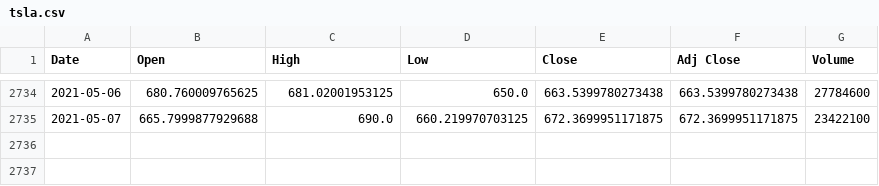
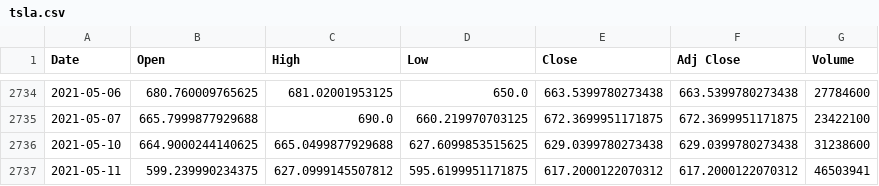
Before and after one commit to YangTaoCN/bt_explore, a CSV file: data/tsla.csv, drawn as a sheet; only a part is shown, gaps mark what is left out; the diff names each change by its address in the sheet, - before the commit and + after, or states it on an @@ line.

```diff
--- a/data/tsla.csv
+++ b/data/tsla.csv
+row 2736: 2021-05-10 | 664.9000244140625 | 665.0499877929688 | 627.6099853515625 | 629.0399780273438 | 629.0399780273438 | 31238600
+row 2737: 2021-05-11 | 599.239990234375 | 627.0999145507812 | 595.6199951171875 | 617.2000122070312 | 617.2000122070312 | 46503941
```
Also changed, not shown: data/000333.sz.csv, 5 other files.
